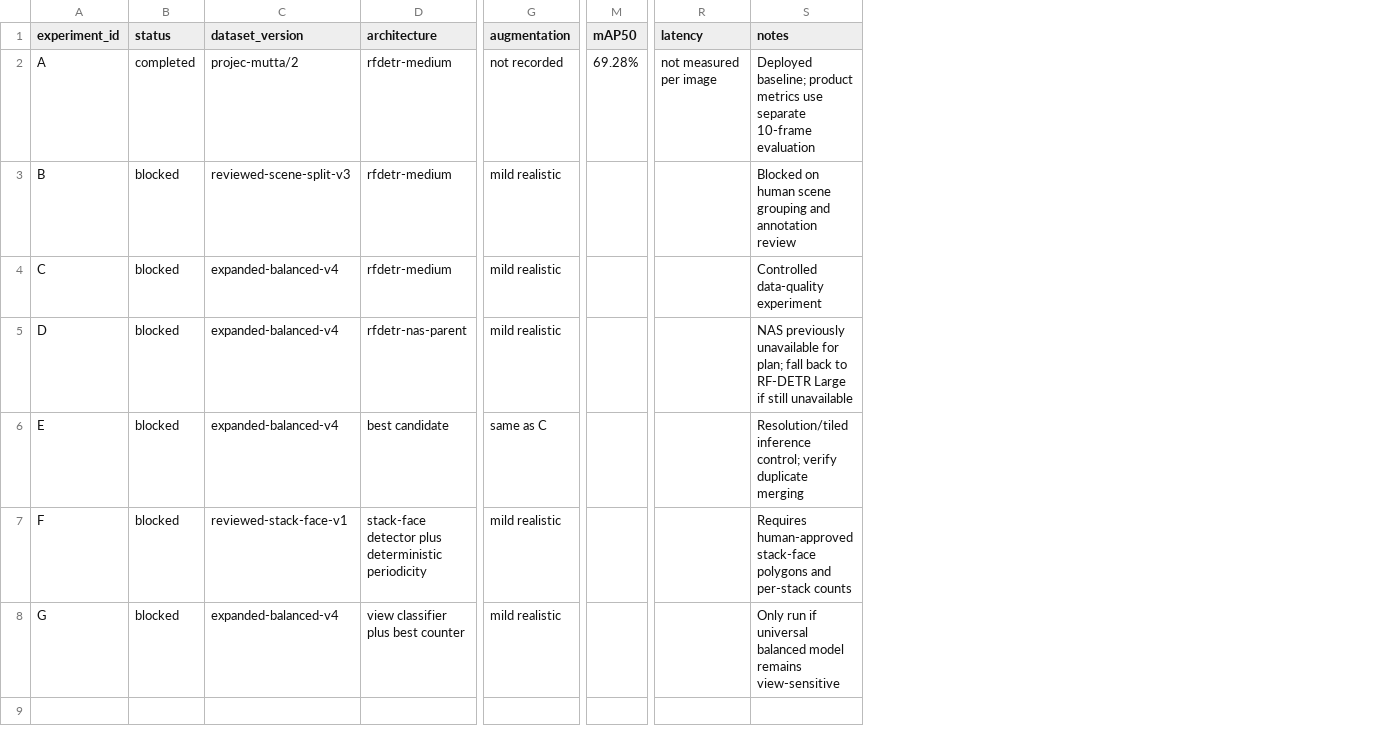
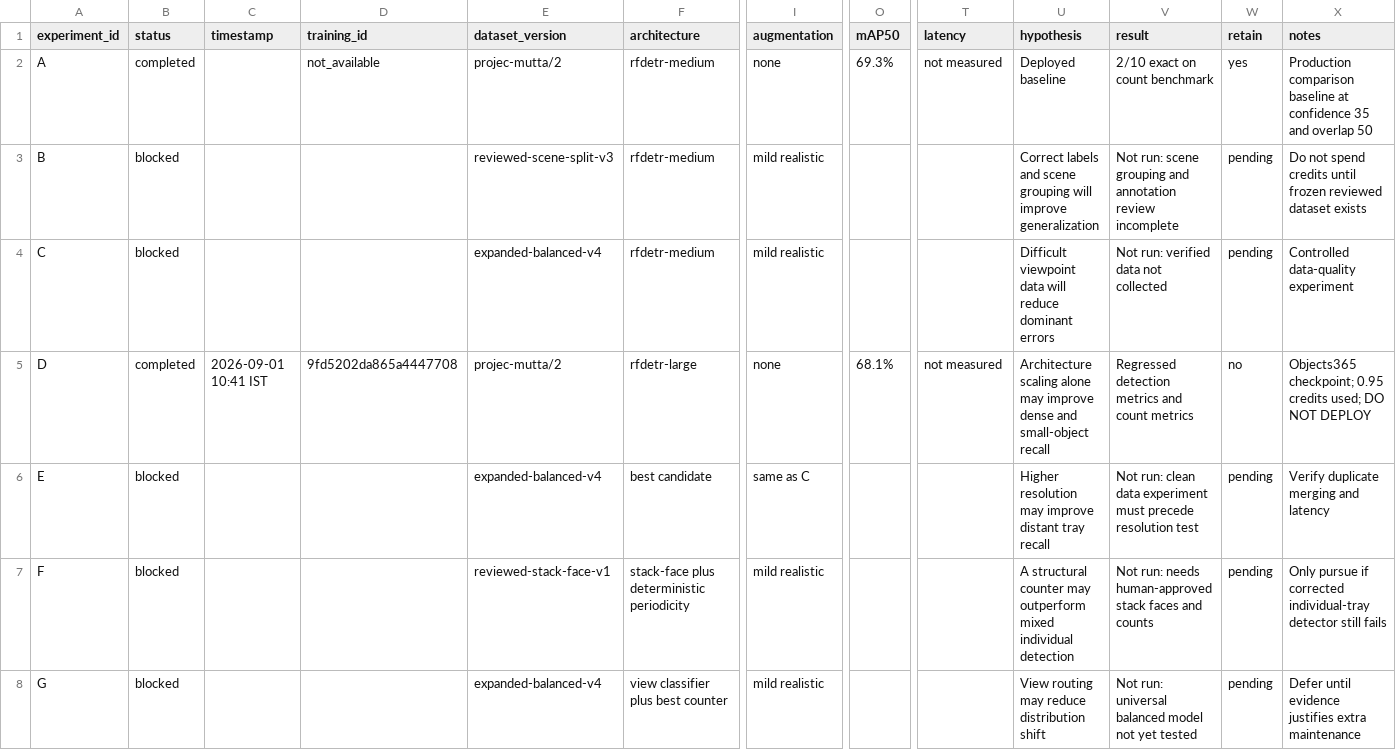
Before and after one commit to RAHUL-DevelopeRR/egg-tray-counter-mobile, a CSV file: model-improvement/06-experiments/training-experiments.csv, drawn as a sheet; only a part is shown, gaps mark what is left out; addresses are those after the commit; the diff covers the shown part only; the diff names each change by its address in the sheet, - before the commit and + after, or states it on an @@ line.

Commit message:
Evaluate RF-DETR Large and audit frozen V2

```diff
--- a/model-improvement/06-experiments/training-experiments.csv
+++ b/model-improvement/06-experiments/training-experiments.csv
+column C (timestamp), row 5: 2026-09-01 10:41 IST
+column D (training_id), rows 2-5: not_available |  |  | 9fd5202da865a4447708
+column U (hypothesis), rows 2-8: Deployed baseline | Correct labels and scene grouping will improve generalization | Difficult viewpoint data will reduce dominant errors | Architecture scaling alone may improve dense and small-object recall | Higher resolution may improve distant tray recall | A structural counter may outperform mixed individual detection | View routing may reduce distribution shift
+column V (result), rows 2-8: 2/10 exact on count benchmark | Not run: scene grouping and annotation review incomplete | Not run: verified data not collected | Regressed detection metrics and count metrics | Not run: clean data experiment must precede resolution test | Not run: needs human-approved stack faces and counts | Not run: universal balanced model not yet tested
+column W (retain), rows 2-8: yes | pending | pending | no | pending | pending | pending
-I2 (augmentation): not recorded
+I2 (augmentation): none
-O2 (mAP50): 69.28%
+O2 (mAP50): 69.3%
-T2 (latency): not measured per image
+T2 (latency): not measured
-X2 (notes): Deployed baseline; product metrics use separate 10-frame evaluation
+X2 (notes): Production comparison baseline at confidence 35 and overlap 50
-X3 (notes): Blocked on human scene grouping and annotation review
+X3 (notes): Do not spend credits until frozen reviewed dataset exists
-B5 (status): blocked
+B5 (status): completed
-E5 (dataset_version): expanded-balanced-v4
+E5 (dataset_version): projec-mutta/2
-F5 (architecture): rfdetr-nas-parent
+F5 (architecture): rfdetr-large
-I5 (augmentation): mild realistic
+I5 (augmentation): none
-O5 (mAP50): (empty)
+O5 (mAP50): 68.1%
-T5 (latency): (empty)
+T5 (latency): not measured
-X5 (notes): NAS previously unavailable for plan; fall back to RF-DETR Large if still unavailable
+X5 (notes): Objects365 checkpoint; 0.95 credits used; DO NOT DEPLOY
-X6 (notes): Resolution/tiled inference control; verify duplicate merging
+X6 (notes): Verify duplicate merging and latency
-F7 (architecture): stack-face detector plus deterministic…
+F7 (architecture): stack-face plus deterministic…
-X7 (notes): Requires human-approved stack-face polygons and per-stack counts
+X7 (notes): Only pursue if corrected individual-tray detector still fails
-X8 (notes): Only run if universal balanced model remains view-sensitive
+X8 (notes): Defer until evidence justifies extra maintenance
```
Also changed, not shown: 11 edited cells elsewhere in this file, model-improvement/07-validation/validation-results.csv, 22 other files.
